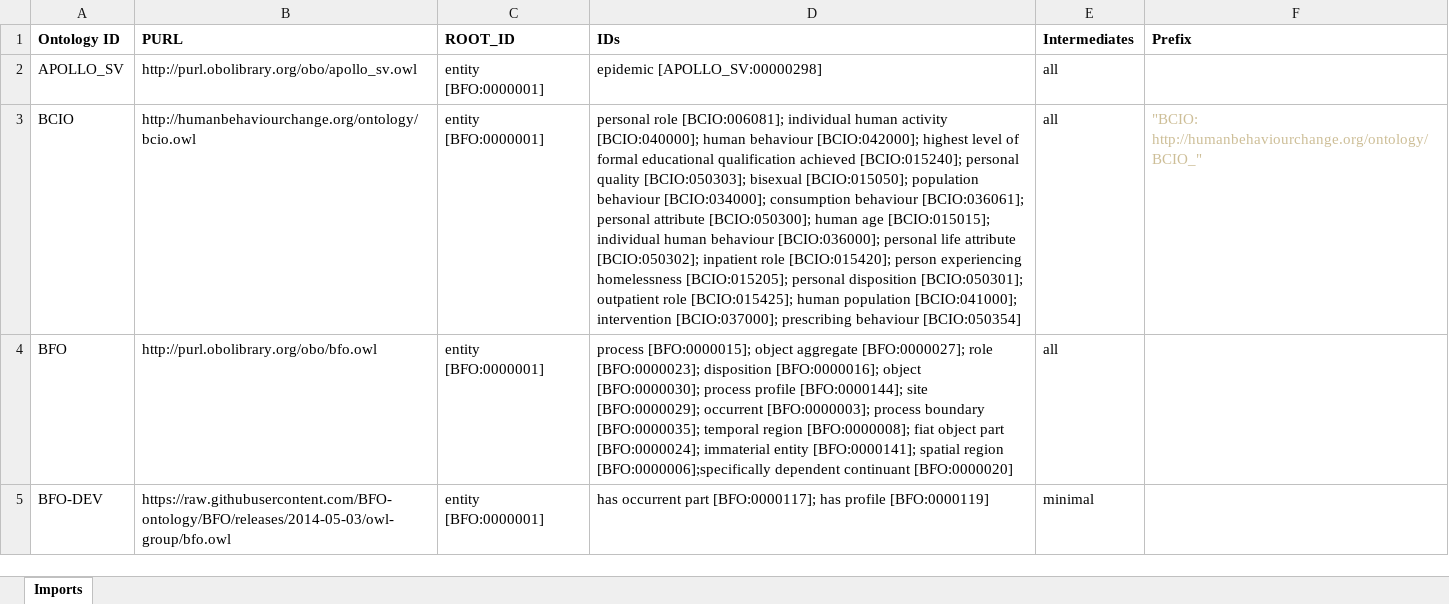
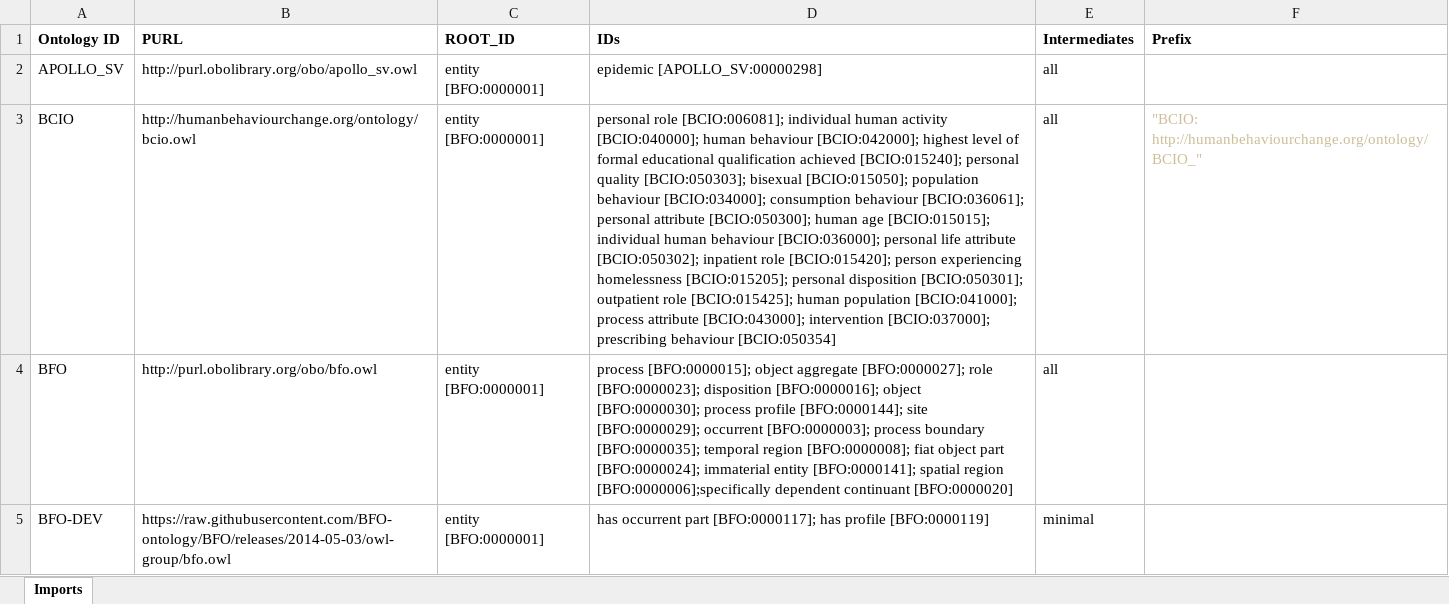
Before and after one commit to b-gehrke/addiction-ontology, an Excel workbook: imports/External_Imports.xlsx, sheet Imports, drawn as a sheet; only a part is shown; values as stored, in another font and other column widths than the file's, no borders; the diff names each change by its address in the sheet, - before the commit and + after, or states it on an @@ line.

Commit message:
Imported process attribute [BCIO:043000]

```diff
--- a/imports/External_Imports.xlsx (sheet Imports)
+++ b/imports/External_Imports.xlsx (sheet Imports)
-D3 (IDs): …population [BCIO:041000]; intervention [BCIO:037000];…
+D3 (IDs): …population [BCIO:041000]; process attribute [BCIO:043000]; intervention [BCIO:037000];…
```
